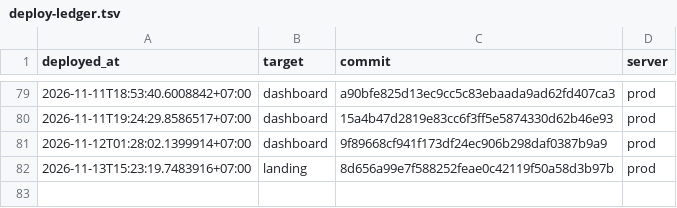
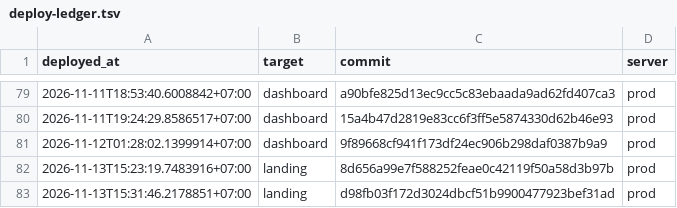
Before and after one commit to nguyenduc216/todoX-Dashboard-SaaS, a TSV file: deploy/deploy-ledger.tsv, drawn as a sheet; only a part is shown, gaps mark what is left out; the diff names each change by its address in the sheet, - before the commit and + after, or states it on an @@ line.

```diff
--- a/deploy/deploy-ledger.tsv
+++ b/deploy/deploy-ledger.tsv
+row 83: 2026-11-13T15:31:46.2178851+07:00 | landing | d98fb03f172d3024dbcf51b9900477923bef31ad | prod
```
